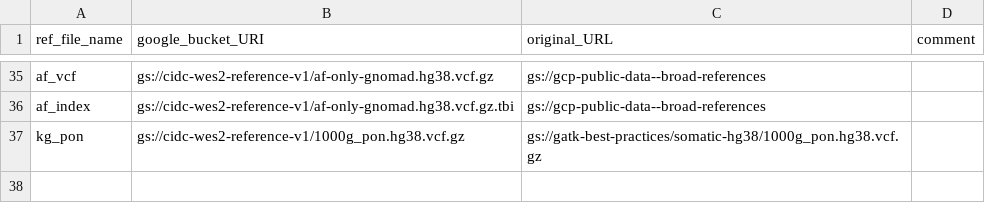
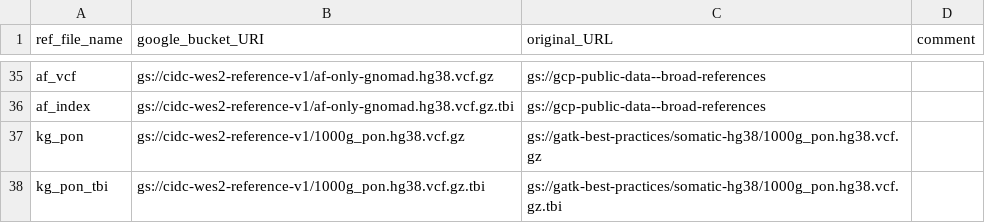
Before and after one commit to NCI-CIDC/cidc_wes2_releases, a CSV file: config/reference_dev.csv, drawn as a sheet; only a part is shown, gaps mark what is left out; the diff names each change by its address in the sheet, - before the commit and + after, or states it on an @@ line.

Commit message:
Update Somatic, CNVkit, and Copy Number modules to incorporate Somatic module code into the subsequent modules.

```diff
--- a/config/reference_dev.csv
+++ b/config/reference_dev.csv
+row 38: kg_pon_tbi | gs://cidc-wes2-reference-v1/1000g_pon.hg38.vcf.gz.tbi | gs://gatk-best-practices/somatic-hg38/1000g_pon.hg38.vcf.gz.tbi
```
Also changed, not shown: 6 other files.
